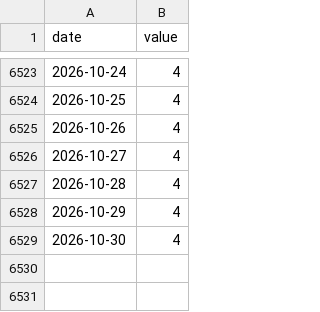
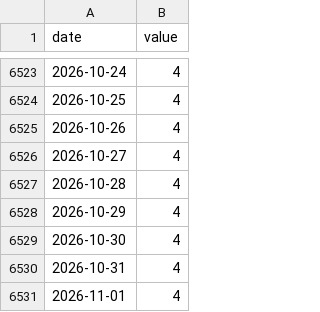
Before and after one commit to Michaelz1599/forte-markets, a CSV file: data/series/fed_rate.csv, drawn as a sheet; only a part is shown, gaps mark what is left out; the diff names each change by its address in the sheet, - before the commit and + after, or states it on an @@ line.

```diff
--- a/data/series/fed_rate.csv
+++ b/data/series/fed_rate.csv
+row 6530: 2026-10-31 | 4
+row 6531: 2026-11-01 | 4
```
Also changed, not shown: data/series/il_exp1y.csv, data/series/il_mcsi.csv, 33 other files.
